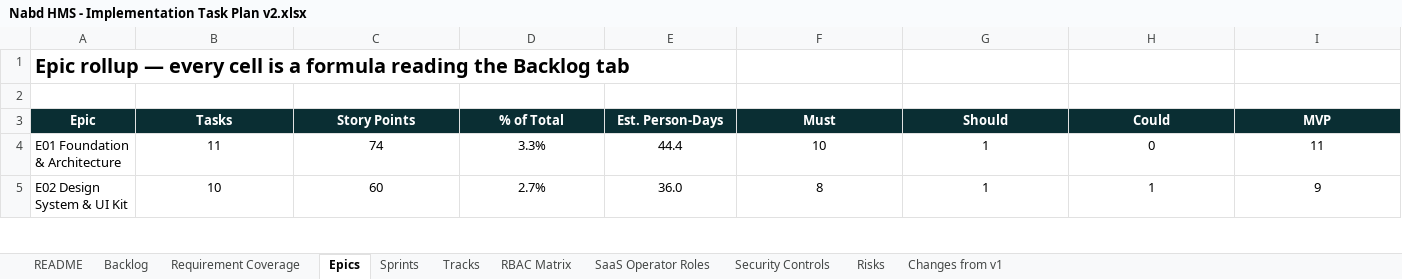
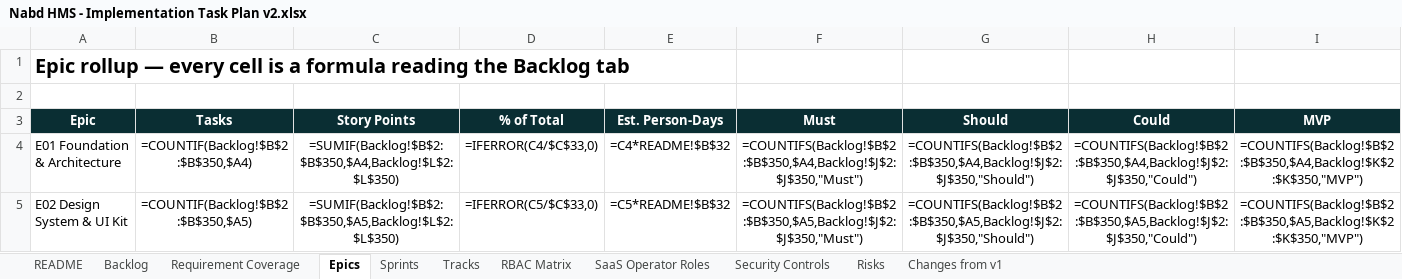
Before and after one commit to silpachandran08-web/Nabd, an Excel workbook: Nabd HMS - Implementation Task Plan v2.xlsx, sheet Epics, drawn as a sheet; only a part is shown; values as stored, in another font and other column widths than the file's, no borders; formulas without a stored value are shown as written; the diff covers the shown part only; the diff names each change by its address in the sheet, - before the commit and + after, or states it on an @@ line.

```diff
--- a/Nabd HMS - Implementation Task Plan v2.xlsx (sheet Epics)
+++ b/Nabd HMS - Implementation Task Plan v2.xlsx (sheet Epics)
-B4 (Tasks): 11
+B4 (Tasks): =COUNTIF(Backlog!$B$2:$B$350,$A4)
-C4 (Story Points): 74
+C4 (Story Points): =SUMIF(Backlog!$B$2:$B$350,$A4,Backlog!$L$2:$L$350)
-D4 (% of Total): 3.3%
+D4 (% of Total): =IFERROR(C4/$C$33,0)
-E4 (Est. Person-Days): 44.4
+E4 (Est. Person-Days): =C4*README!$B$32
-F4 (Must): 10
+F4 (Must): =COUNTIFS(Backlog!$B$2:$B$350,$A4,Backlog!$J$2:$J$350,"Must")
-G4 (Should): 1
+G4 (Should): =COUNTIFS(Backlog!$B$2:$B$350,$A4,Backlog!$J$2:$J$350,"Should")
-H4 (Could): 0
+H4 (Could): =COUNTIFS(Backlog!$B$2:$B$350,$A4,Backlog!$J$2:$J$350,"Could")
-I4 (MVP): 11
+I4 (MVP): =COUNTIFS(Backlog!$B$2:$B$350,$A4,Backlog!$K$2:$K$350,"MVP")
-B5 (Tasks): 10
+B5 (Tasks): =COUNTIF(Backlog!$B$2:$B$350,$A5)
-C5 (Story Points): 60
+C5 (Story Points): =SUMIF(Backlog!$B$2:$B$350,$A5,Backlog!$L$2:$L$350)
-D5 (% of Total): 2.7%
+D5 (% of Total): =IFERROR(C5/$C$33,0)
-E5 (Est. Person-Days): 36.0
+E5 (Est. Person-Days): =C5*README!$B$32
-F5 (Must): 8
+F5 (Must): =COUNTIFS(Backlog!$B$2:$B$350,$A5,Backlog!$J$2:$J$350,"Must")
-G5 (Should): 1
+G5 (Should): =COUNTIFS(Backlog!$B$2:$B$350,$A5,Backlog!$J$2:$J$350,"Should")
-H5 (Could): 1
+H5 (Could): =COUNTIFS(Backlog!$B$2:$B$350,$A5,Backlog!$J$2:$J$350,"Could")
-I5 (MVP): 9
+I5 (MVP): =COUNTIFS(Backlog!$B$2:$B$350,$A5,Backlog!$K$2:$K$350,"MVP")
```
Also changed, not shown: 404 edited cells elsewhere in this sheet, sheet Backlog, sheet Sprints, sheet Requirement Coverage, sheet Tracks, sheet Risks, sheet Security Controls, charts or pictures.
